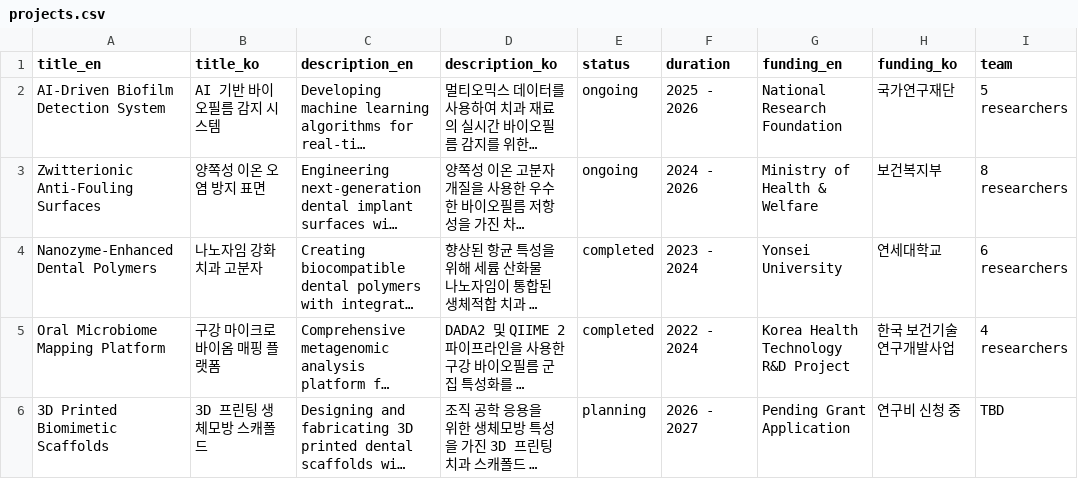
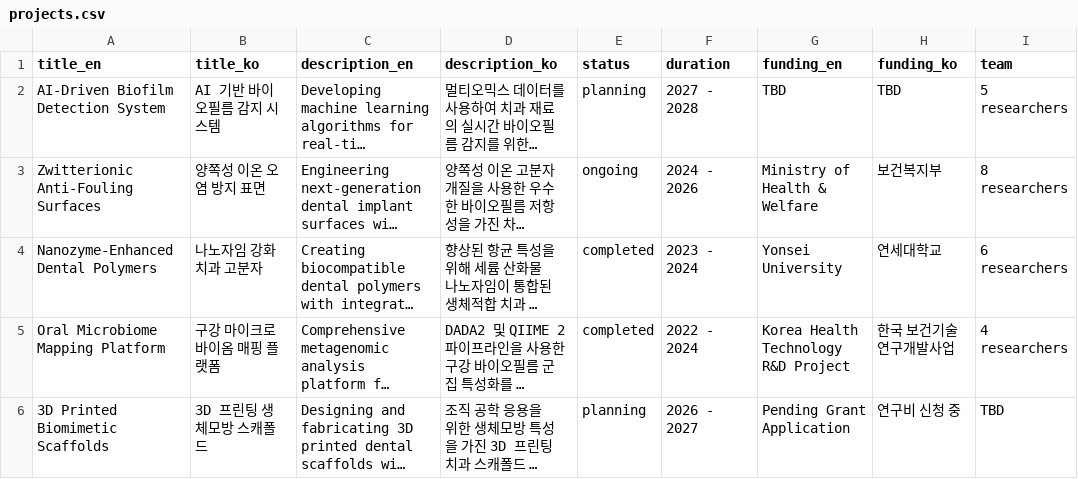
Before and after one commit to utkmangal/utkmangal, a CSV file: public/projects.csv, drawn as a sheet; only a part is shown; long unchanged cells end in …; the diff names each change by its address in the sheet, - before the commit and + after, or states it on an @@ line.

Commit message:
Update Scholar data and project status

```diff
--- a/public/projects.csv
+++ b/public/projects.csv
-E2 (status): ongoing
+E2 (status): planning
-F2 (duration): 2025 - 2026
+F2 (duration): 2027 - 2028
-G2 (funding_en): National Research Foundation
+G2 (funding_en): TBD
-H2 (funding_ko): 국가연구재단
+H2 (funding_ko): TBD
```
Also changed, not shown: 1 other file.
